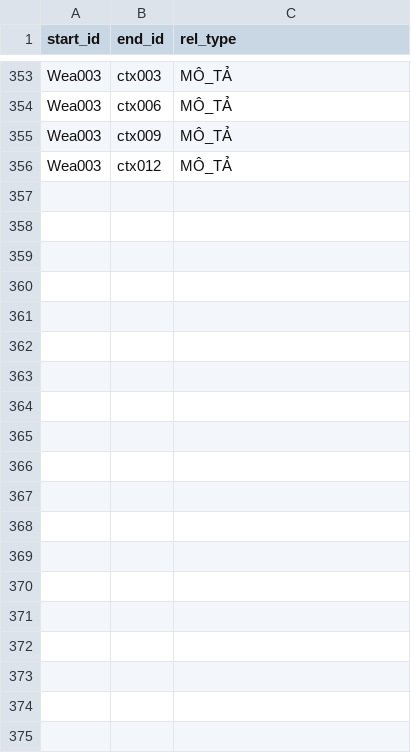
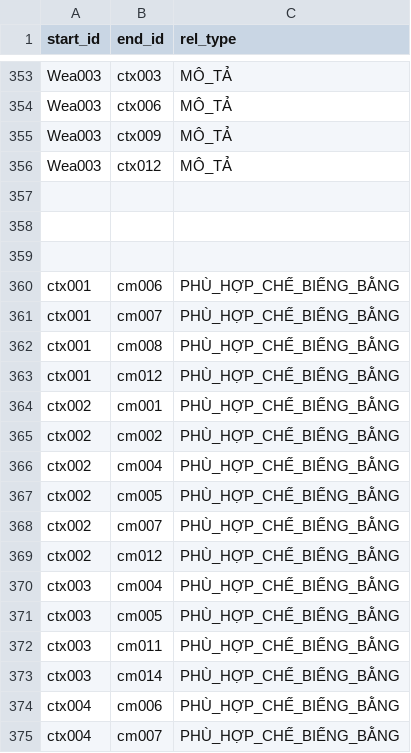
Before and after one commit to nguyen-gia-khoi/Neo4j, a CSV file: relationships.csv, drawn as a sheet; only a part is shown, gaps mark what is left out; the diff covers the shown part only; the diff names each change by its address in the sheet, - before the commit and + after, or states it on an @@ line.

Commit message:
ctx-cm12/07

```diff
--- a/relationships.csv
+++ b/relationships.csv
+row 357: (empty)
+row 358: (empty)
+row 359: (empty)
+row 360: ctx001 | cm006 | PHÙ_HỢP_CHẾ_BIẾNG_BẰNG
+row 361: ctx001 | cm007 | PHÙ_HỢP_CHẾ_BIẾNG_BẰNG
+row 362: ctx001 | cm008 | PHÙ_HỢP_CHẾ_BIẾNG_BẰNG
+row 363: ctx001 | cm012 | PHÙ_HỢP_CHẾ_BIẾNG_BẰNG
+row 364: ctx002 | cm001 | PHÙ_HỢP_CHẾ_BIẾNG_BẰNG
+row 365: ctx002 | cm002 | PHÙ_HỢP_CHẾ_BIẾNG_BẰNG
+row 366: ctx002 | cm004 | PHÙ_HỢP_CHẾ_BIẾNG_BẰNG
+row 367: ctx002 | cm005 | PHÙ_HỢP_CHẾ_BIẾNG_BẰNG
+row 368: ctx002 | cm007 | PHÙ_HỢP_CHẾ_BIẾNG_BẰNG
+row 369: ctx002 | cm012 | PHÙ_HỢP_CHẾ_BIẾNG_BẰNG
+row 370: ctx003 | cm004 | PHÙ_HỢP_CHẾ_BIẾNG_BẰNG
+row 371: ctx003 | cm005 | PHÙ_HỢP_CHẾ_BIẾNG_BẰNG
+row 372: ctx003 | cm011 | PHÙ_HỢP_CHẾ_BIẾNG_BẰNG
+row 373: ctx003 | cm014 | PHÙ_HỢP_CHẾ_BIẾNG_BẰNG
+row 374: ctx004 | cm006 | PHÙ_HỢP_CHẾ_BIẾNG_BẰNG
+row 375: ctx004 | cm007 | PHÙ_HỢP_CHẾ_BIẾNG_BẰNG
```
Also changed, not shown: 25 added rows elsewhere in this file.
